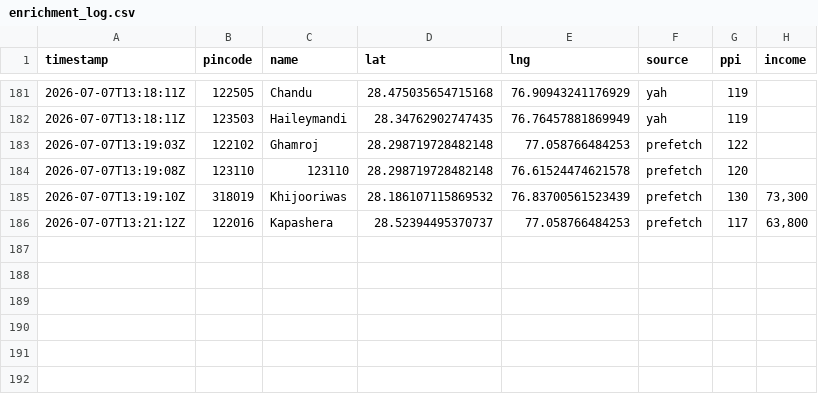
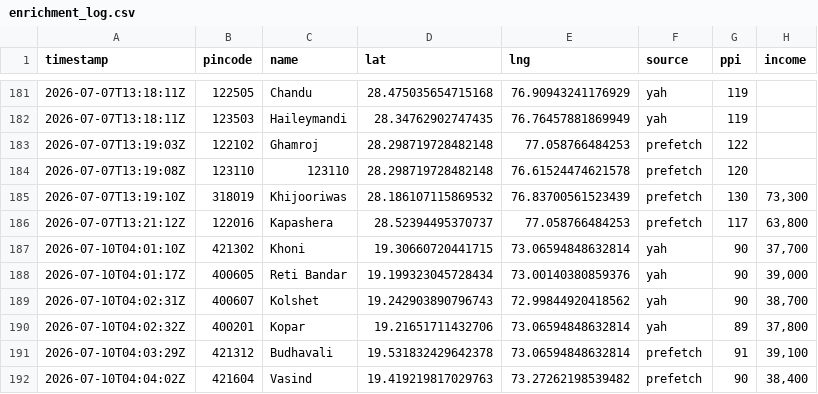
Before and after one commit to Raghotham-harish/paisa-map, a CSV file: data/output/enrichment_log.csv, drawn as a sheet; only a part is shown, gaps mark what is left out.

Commit message:
Auto-sync enrichment data: 191 pincodes (yah=80 prefetch=37) [skip ci]

```diff
--- a/data/output/enrichment_log.csv
+++ b/data/output/enrichment_log.csv
@@ -186 +186,7 @@ timestamp,pincode,name,lat,lng,source,ppi,income
 2026-07-07T13:21:12Z,122016,Kapashera,28.52394495370737,77.058766484253,prefetch,117,"63,800"
+2026-07-10T04:01:10Z,421302,Khoni,19.30660720441715,73.06594848632814,yah,90,"37,700"
+2026-07-10T04:01:17Z,400605,Reti Bandar,19.199323045728434,73.00140380859376,yah,90,"39,000"
+2026-07-10T04:02:31Z,400607,Kolshet,19.242903890796743,72.99844920418562,yah,90,"38,700"
+2026-07-10T04:02:32Z,400201,Kopar,19.21651711432706,73.06594848632814,yah,89,"37,800"
+2026-07-10T04:03:29Z,421312,Budhavali,19.531832429642378,73.06594848632814,prefetch,91,"39,100"
+2026-07-10T04:04:02Z,421604,Vasind,19.419219817029763,73.27262198539482,prefetch,90,"38,400"
```
Also changed, not shown: 1 other file.
